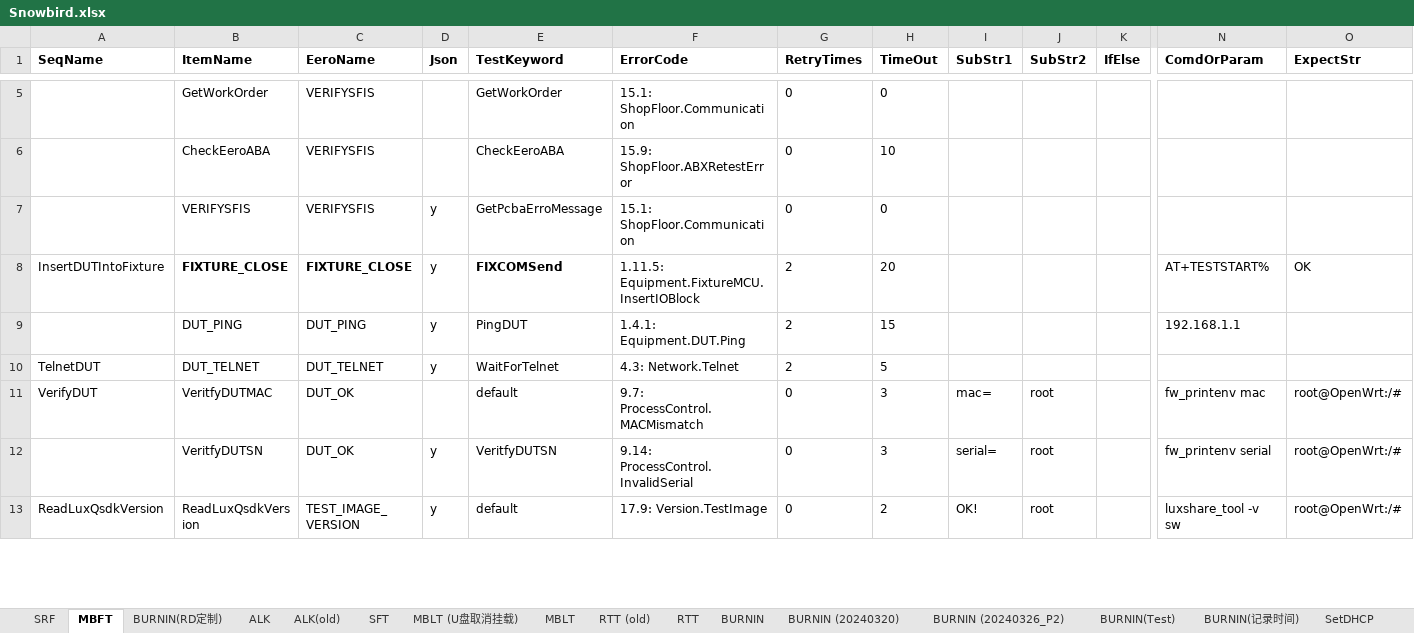
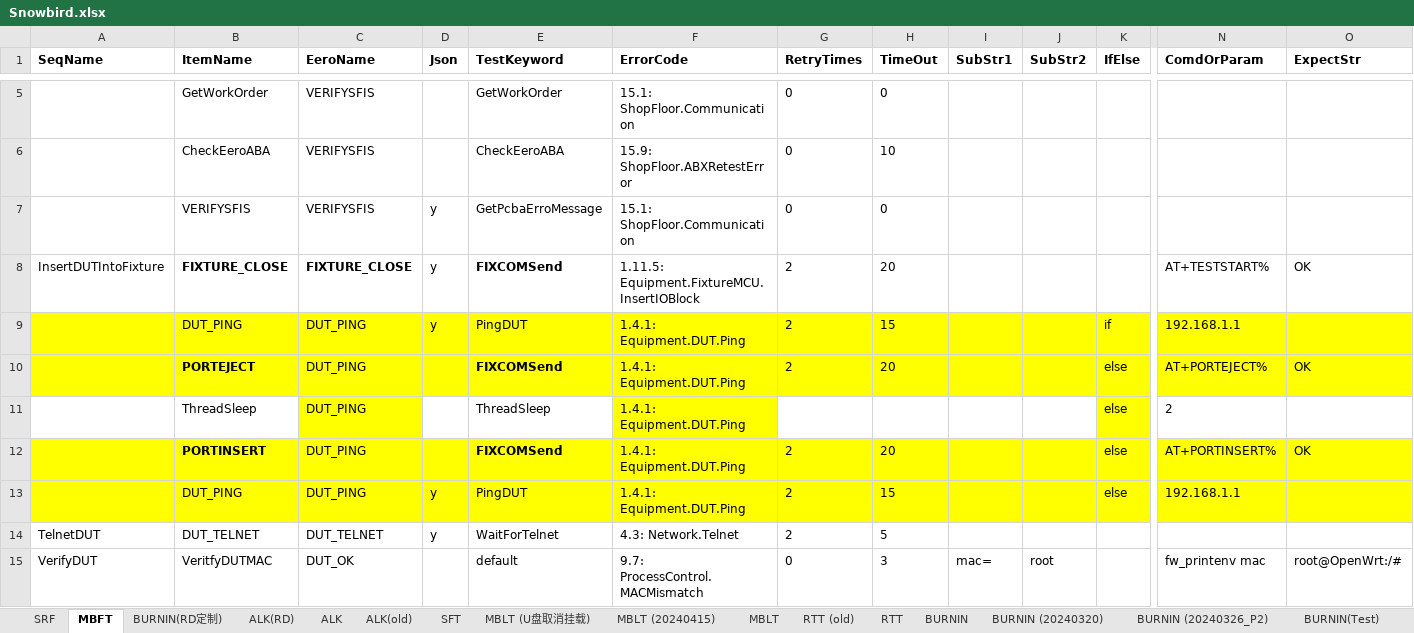
Before and after one commit to JerryXu008/snowbird, an Excel workbook: AutoTestSystem/Config/Snowbird.xlsx, sheet MBFT, drawn as a sheet; only a part is shown, gaps mark what is left out; the shorter side is filled out with more unchanged rows; values as stored, in another font and other column widths than the file's, no borders; conditional formats not drawn; rows hold the shown columns only; the diff covers the shown part only; the diff names each change by its address in the sheet, - before the commit and + after, or states it on an @@ line.

```diff
--- a/AutoTestSystem/Config/Snowbird.xlsx (sheet MBFT)
+++ b/AutoTestSystem/Config/Snowbird.xlsx (sheet MBFT)
+sheet tab: ALK(RD)
+sheet tab: MBLT (20240415)
-A9:O9 fill: none
+A9:O9 fill: #FFFF00
-K9 (IfElse): (empty)
+K9 (IfElse): if
+row 10:  | PORTEJECT | DUT_PING |  | FIXCOMSend | 1.4.1: Equipment.DUT.Ping | 2 | 20 |  |  | else | AT+PORTEJECT% | OK
+row 11:  | ThreadSleep | DUT_PING |  | ThreadSleep | 1.4.1: Equipment.DUT.Ping |  |  |  |  | else | 2
+row 12:  | PORTINSERT | DUT_PING |  | FIXCOMSend | 1.4.1: Equipment.DUT.Ping | 2 | 20 |  |  | else | AT+PORTINSERT% | OK
+row 13:  | DUT_PING | DUT_PING | y | PingDUT | 1.4.1: Equipment.DUT.Ping | 2 | 15 |  |  | else | 192.168.1.1
```
Also changed, not shown: 2 edited cells and cell formats elsewhere in this sheet, sheet RTT, sheet MBLT, sheet ALK, sheet BURNIN, sheet SRF, 13 other files.
